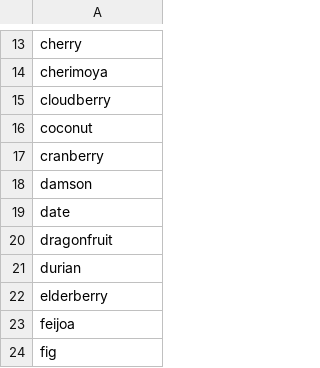
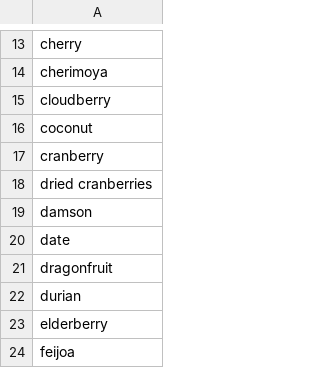
Before and after one commit to vbursztyn/recipe-generator, a CSV file: keywords/fruits.csv, drawn as a sheet; only a part is shown, gaps mark what is left out; the shorter side is filled out with more unchanged rows.

```diff
--- a/keywords/fruits.csv
+++ b/keywords/fruits.csv
@@ -17,2 +17,3 @@ coconut
 cranberry
+dried cranberries
 damson
```
Also changed, not shown: keywords/sauces.csv, keywords/spices.csv, 12 other files.
